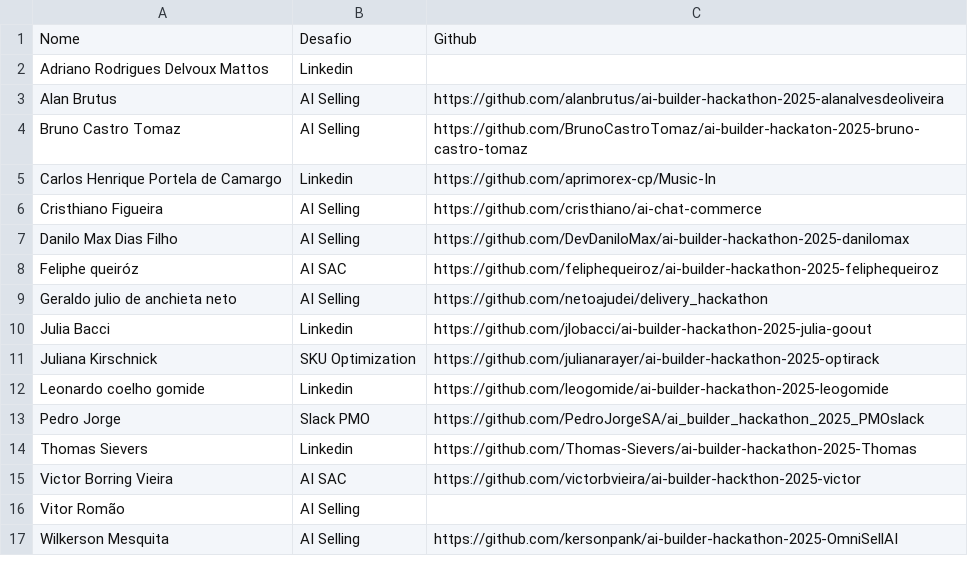
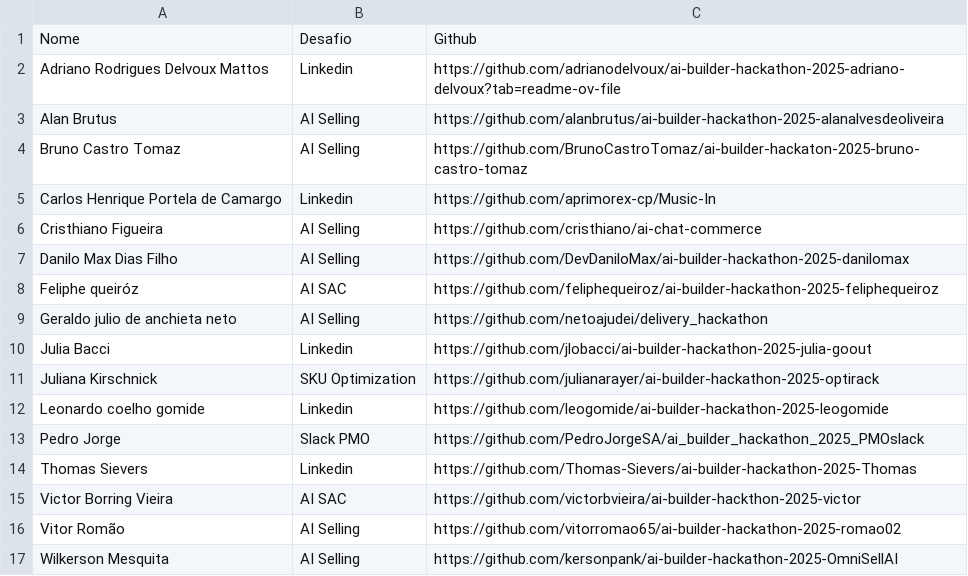
Before and after one commit to viebig/ai-coding-hackaton-2025, a CSV file: repos.csv, drawn as a sheet.

```diff
--- a/repos.csv
+++ b/repos.csv
@@ -1,3 +1,3 @@
 Nome	Desafio	Github
-Adriano Rodrigues Delvoux Mattos	Linkedin	
+Adriano Rodrigues Delvoux Mattos	Linkedin	https://github.com/adrianodelvoux/ai-builder-hackathon-2025-adriano-delvoux?tab=readme-ov-file
 Alan Brutus	AI Selling	https://github.com/alanbrutus/ai-builder-hackathon-2025-alanalvesdeoliveira
@@ -15,3 +15,3 @@ Thomas Sievers	Linkedin	https://github.com/Thomas-Sievers/ai-builder-hackathon-2
 Victor Borring Vieira	AI SAC	https://github.com/victorbvieira/ai-builder-hackthon-2025-victor
-Vitor Romão	AI Selling	
+Vitor Romão	AI Selling	https://github.com/vitorromao65/ai-builder-hackathon-2025-romao02
 Wilkerson Mesquita	AI Selling	https://github.com/kersonpank/ai-builder-hackathon-2025-OmniSellAI
```
Also changed, not shown: 1 other file.
